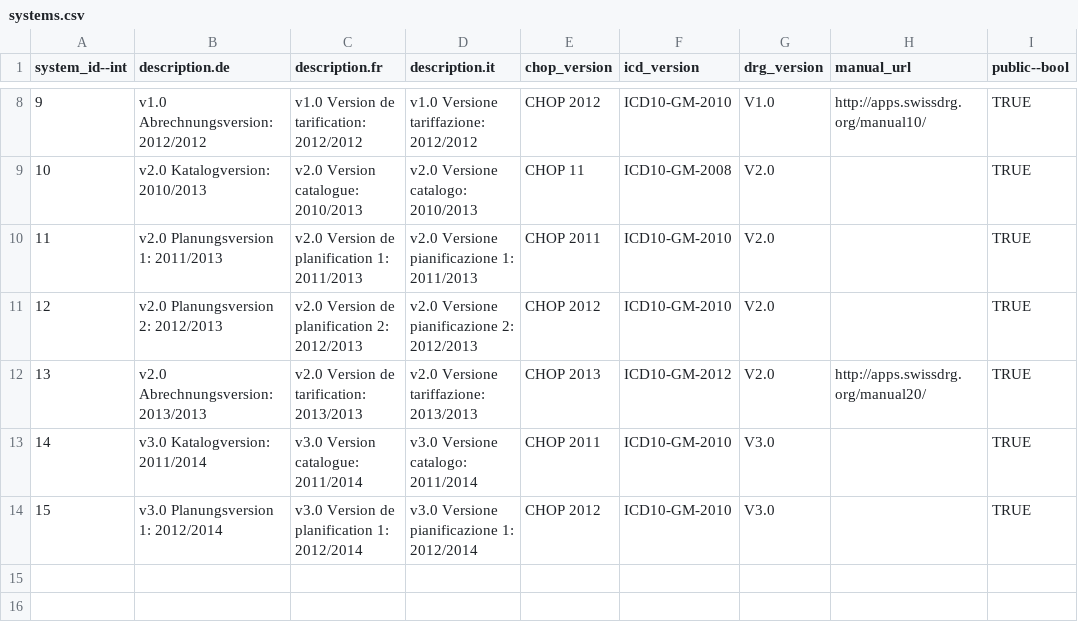
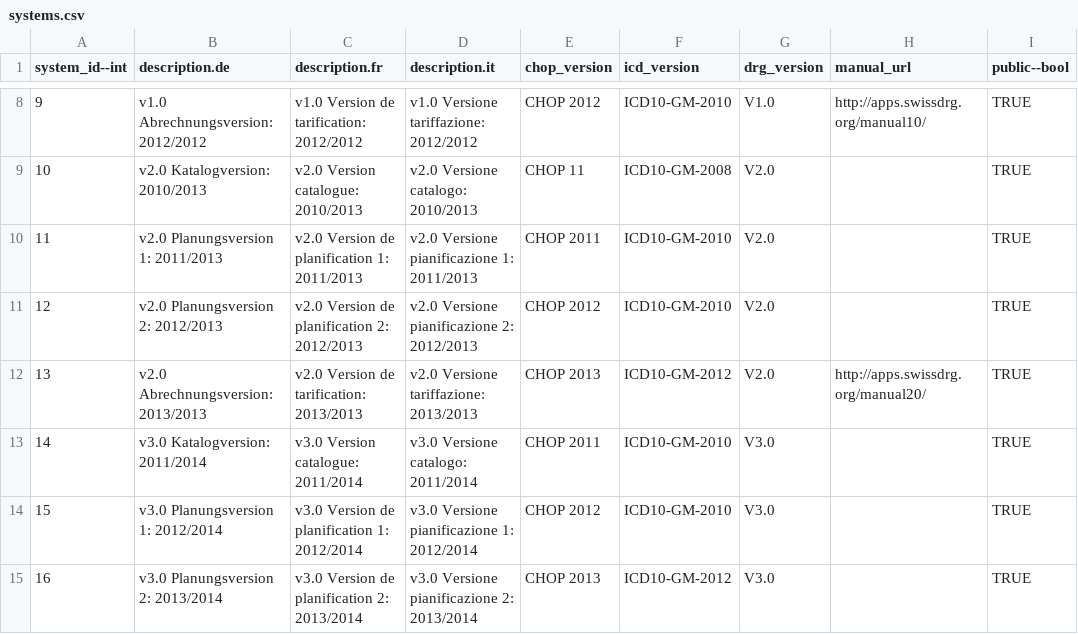
Before and after one commit to swissdrg/webgrouper, a CSV file: db/systems.csv, drawn as a sheet; only a part is shown, gaps mark what is left out; the diff names each change by its address in the sheet, - before the commit and + after, or states it on an @@ line.

Commit message:
added Planungsversion 2

```diff
--- a/db/systems.csv
+++ b/db/systems.csv
+row 15: 16 | v3.0 Planungsversion 2: 2013/2014 | v3.0 Version de planification 2: 2013/2014 | v3.0 Versione pianificazione 2: 2013/2014 | CHOP 2013 | ICD10-GM-2012 | V3.0 |  | TRUE
```
